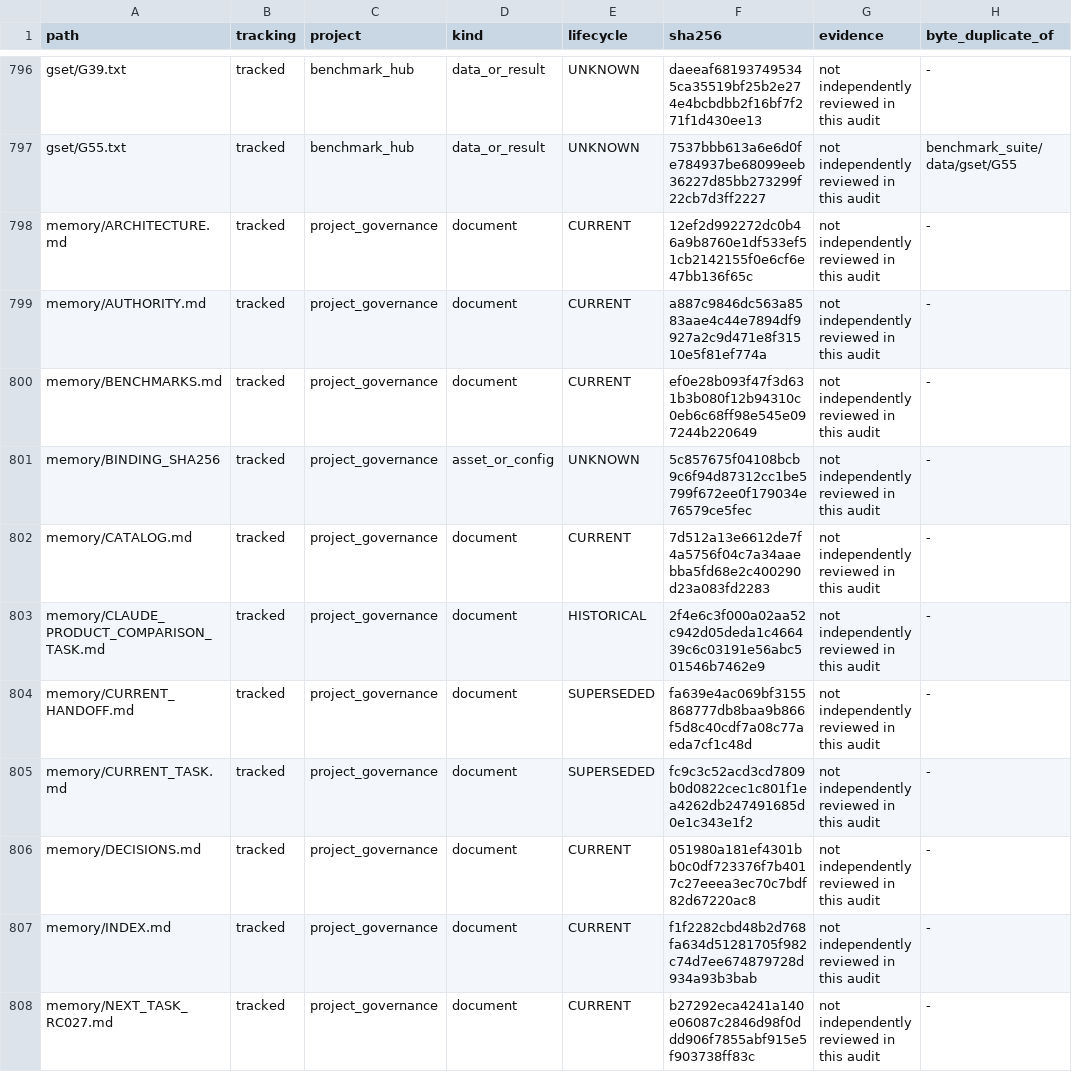
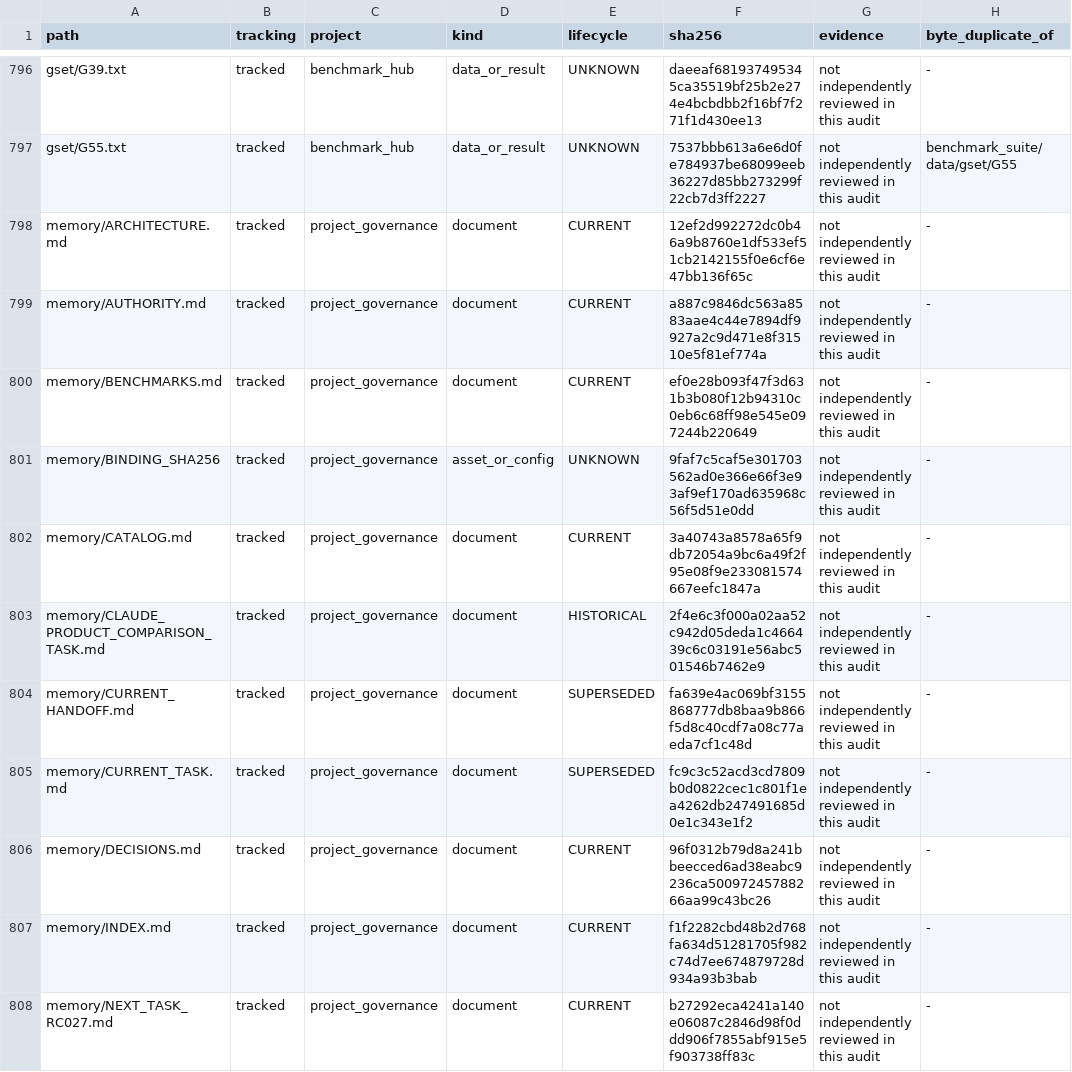
Before and after one commit to EldosZhupanov/ising_engine, a TSV file: memory/FILE_MAP.tsv, drawn as a sheet; only a part is shown, gaps mark what is left out; the diff covers the shown part only.

```diff
--- a/memory/FILE_MAP.tsv
+++ b/memory/FILE_MAP.tsv
@@ -800,4 +800,4 @@ memory/AUTHORITY.md	tracked	project_governance	document	CURRENT	a887c9846dc563a8
 memory/BENCHMARKS.md	tracked	project_governance	document	CURRENT	ef0e28b093f47f3d631b3b080f12b94310c0eb6c68ff98e545e097244b220649	not independently reviewed in this audit	-
-memory/BINDING_SHA256	tracked	project_governance	asset_or_config	UNKNOWN	5c857675f04108bcb9c6f94d87312cc1be5799f672ee0f179034e76579ce5fec	not independently reviewed in this audit	-
-memory/CATALOG.md	tracked	project_governance	document	CURRENT	7d512a13e6612de7f4a5756f04c7a34aaebba5fd68e2c400290d23a083fd2283	not independently reviewed in this audit	-
+memory/BINDING_SHA256	tracked	project_governance	asset_or_config	UNKNOWN	9faf7c5caf5e301703562ad0e366e66f3e93af9ef170ad635968c56f5d51e0dd	not independently reviewed in this audit	-
+memory/CATALOG.md	tracked	project_governance	document	CURRENT	3a40743a8578a65f9db72054a9bc6a49f2f95e08f9e233081574667eefc1847a	not independently reviewed in this audit	-
 memory/CLAUDE_PRODUCT_COMPARISON_TASK.md	tracked	project_governance	document	HISTORICAL	2f4e6c3f000a02aa52c942d05deda1c466439c6c03191e56abc501546b7462e9	not independently reviewed in this audit	-
@@ -805,3 +805,3 @@ memory/CURRENT_HANDOFF.md	tracked	project_governance	document	SUPERSEDED	fa639e4
 memory/CURRENT_TASK.md	tracked	project_governance	document	SUPERSEDED	fc9c3c52acd3cd7809b0d0822cec1c801f1ea4262db247491685d0e1c343e1f2	not independently reviewed in this audit	-
-memory/DECISIONS.md	tracked	project_governance	document	CURRENT	051980a181ef4301bb0c0df723376f7b4017c27eeea3ec70c7bdf82d67220ac8	not independently reviewed in this audit	-
+memory/DECISIONS.md	tracked	project_governance	document	CURRENT	96f0312b79d8a241bbeecced6ad38eabc9236ca50097245788266aa99c43bc26	not independently reviewed in this audit	-
 memory/INDEX.md	tracked	project_governance	document	CURRENT	f1f2282cbd48b2d768fa634d51281705f982c74d7ee674879728d934a93b3bab	not independently reviewed in this audit	-
```
Also changed, not shown: 9 added rows and 7 edited cells elsewhere in this file, 17 other files.
